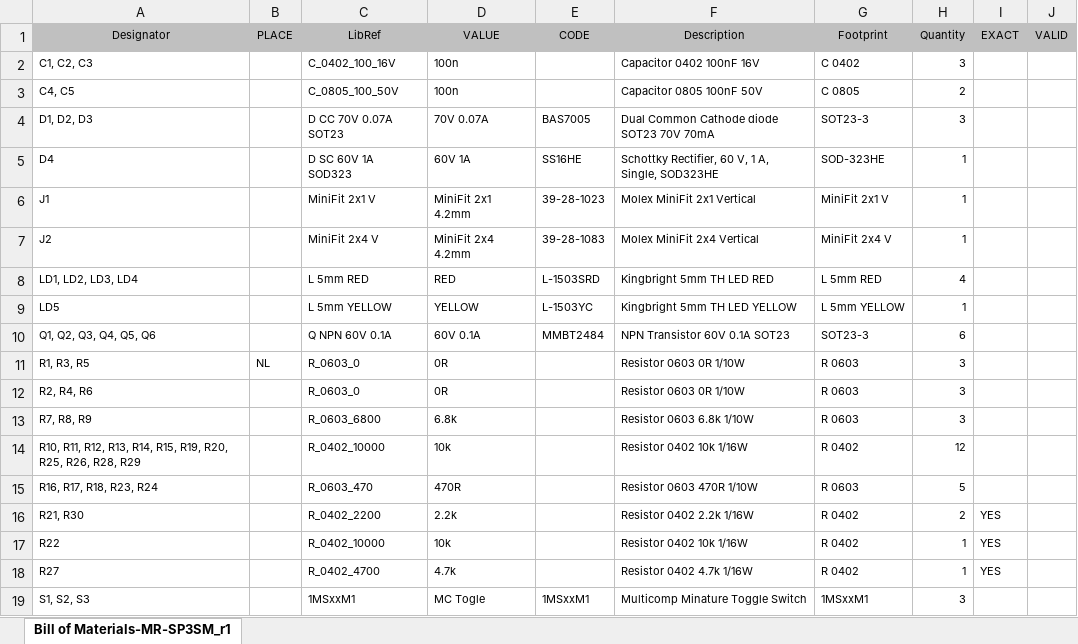
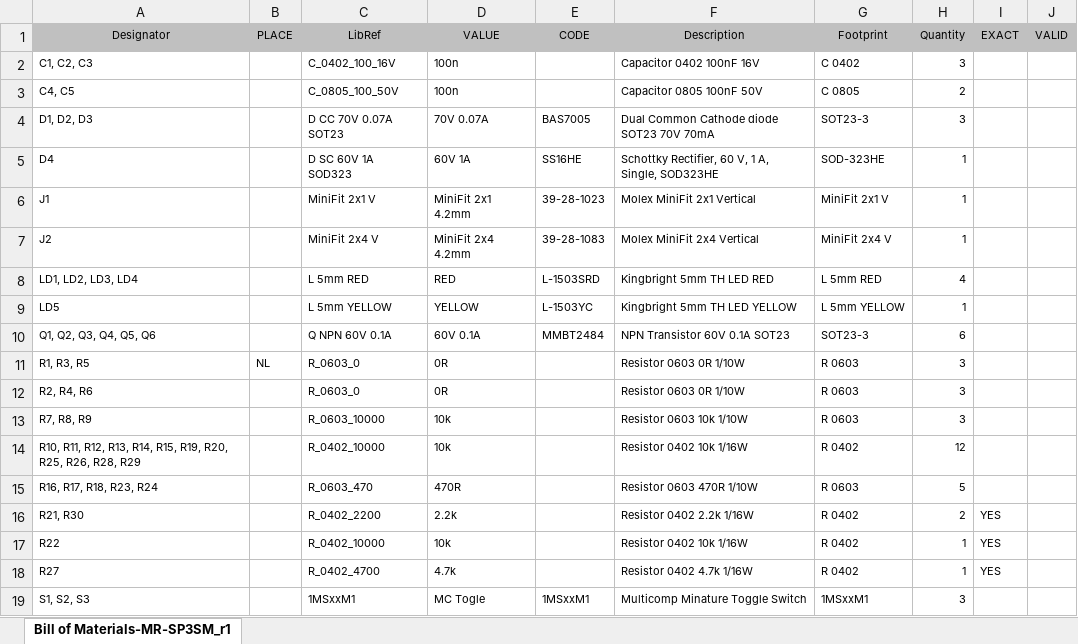
Before and after one commit to andis-x/MR-SP3SM, an Excel workbook: Bill of Materials-MR-SP3SM_r1.xlsx, sheet Bill of Materials-MR-SP3SM_r1, drawn as a sheet; values as stored, in another font and other column widths than the file's, no borders; the diff names each change by its address in the sheet, - before the commit and + after, or states it on an @@ line.

```diff
--- a/Bill of Materials-MR-SP3SM_r1.xlsx (sheet Bill of Materials-MR-SP3SM_r1)
+++ b/Bill of Materials-MR-SP3SM_r1.xlsx (sheet Bill of Materials-MR-SP3SM_r1)
-C13 (LibRef): R_0603_6800
+C13 (LibRef): R_0603_10000
-D13 (VALUE): 6.8k
+D13 (VALUE): 10k
-F13 (Description): Resistor 0603 6.8k 1/10W
+F13 (Description): Resistor 0603 10k 1/10W
```
Also changed, not shown: 5 other files.
